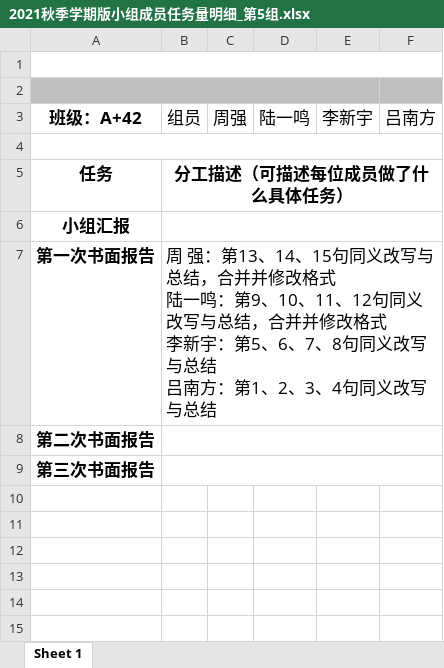
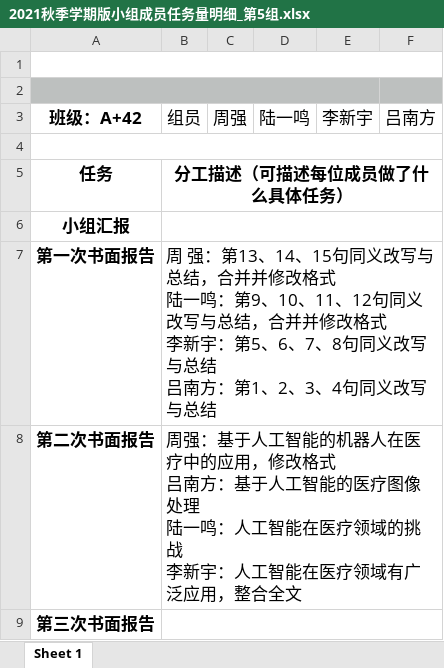
Before and after one commit to ZhouQiang19980220/-, an Excel workbook: 英语A+/第1次作业/2021秋季学期版小组成员任务量明细_第5组.xlsx, sheet Sheet 1, drawn as a sheet; values as stored, in another font and other column widths than the file's, no borders; ↵ is a line break in a cell; the diff names each change by its address in the sheet, - before the commit and + after, or states it on an @@ line.

```diff
--- a/英语A+/第1次作业/2021秋季学期版小组成员任务量明细_第5组.xlsx (sheet Sheet 1)
+++ b/英语A+/第1次作业/2021秋季学期版小组成员任务量明细_第5组.xlsx (sheet Sheet 1)
-B8: (empty)
+B8: 周强：基于人工智能的机器人在医疗中的应用，修改格式 ↵ 吕南方：基于人工智能的医疗图像处理 ↵ 陆一鸣：人工智能在医疗领域的挑战 ↵ 李新宇：人工智能在医疗领域有广泛应用，整合全文
```
Also changed, not shown: 43 other files.
